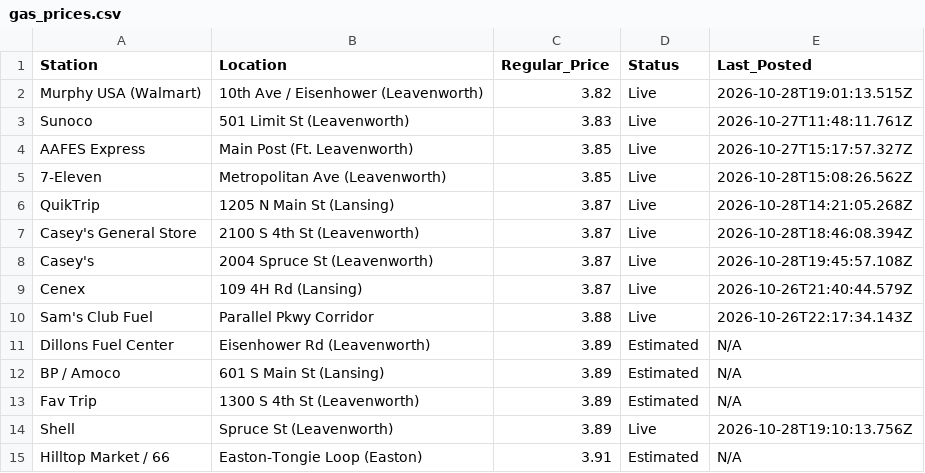
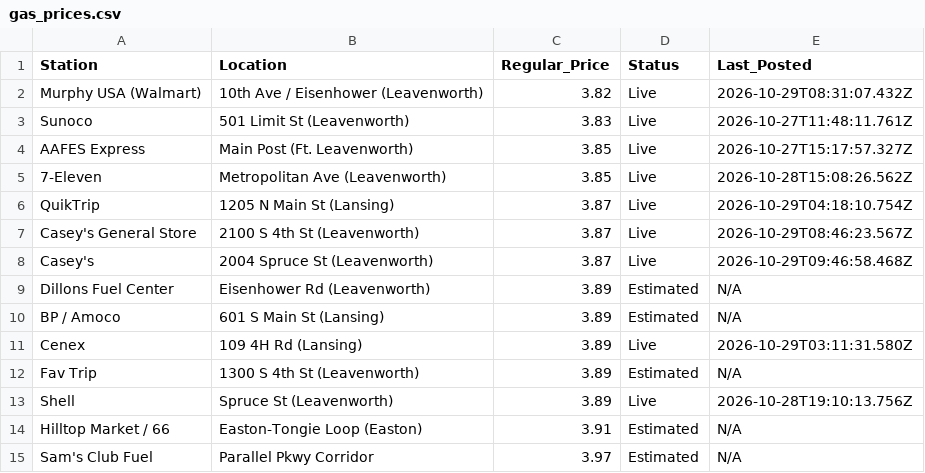
Before and after one commit to jcaba-creator/pleasant-ridge-gazette, a CSV file: gas_prices.csv, drawn as a sheet.

Commit message:
Automated price refresh

```diff
--- a/gas_prices.csv
+++ b/gas_prices.csv
@@ -1,3 +1,3 @@
 Station,Location,Regular_Price,Status,Last_Posted
-Murphy USA (Walmart),10th Ave / Eisenhower (Leavenworth),3.82,Live,2026-10-28T19:01:13.515Z
+Murphy USA (Walmart),10th Ave / Eisenhower (Leavenworth),3.82,Live,2026-10-29T08:31:07.432Z
 Sunoco,501 Limit St (Leavenworth),3.83,Live,2026-10-27T11:48:11.761Z
@@ -5,9 +5,8 @@ AAFES Express,Main Post (Ft. Leavenworth),3.85,Live,2026-10-27T15:17:57.327Z
 7-Eleven,Metropolitan Ave (Leavenworth),3.85,Live,2026-10-28T15:08:26.562Z
-QuikTrip,1205 N Main St (Lansing),3.87,Live,2026-10-28T14:21:05.268Z
-Casey's General Store,2100 S 4th St (Leavenworth),3.87,Live,2026-10-28T18:46:08.394Z
-Casey's,2004 Spruce St (Leavenworth),3.87,Live,2026-10-28T19:45:57.108Z
-Cenex,109 4H Rd (Lansing),3.87,Live,2026-10-26T21:40:44.579Z
-Sam's Club Fuel,Parallel Pkwy Corridor,3.88,Live,2026-10-26T22:17:34.143Z
+QuikTrip,1205 N Main St (Lansing),3.87,Live,2026-10-29T04:18:10.754Z
+Casey's General Store,2100 S 4th St (Leavenworth),3.87,Live,2026-10-29T08:46:23.567Z
+Casey's,2004 Spruce St (Leavenworth),3.87,Live,2026-10-29T09:46:58.468Z
 Dillons Fuel Center,Eisenhower Rd (Leavenworth),3.89,Estimated,N/A
 BP / Amoco,601 S Main St (Lansing),3.89,Estimated,N/A
+Cenex,109 4H Rd (Lansing),3.89,Live,2026-10-29T03:11:31.580Z
 Fav Trip,1300 S 4th St (Leavenworth),3.89,Estimated,N/A
@@ -15 +14,2 @@ Shell,Spruce St (Leavenworth),3.89,Live,2026-10-28T19:10:13.756Z
 Hilltop Market / 66,Easton-Tongie Loop (Easton),3.91,Estimated,N/A
+Sam's Club Fuel,Parallel Pkwy Corridor,3.97,Estimated,N/A
```
Also changed, not shown: 2 other files.
